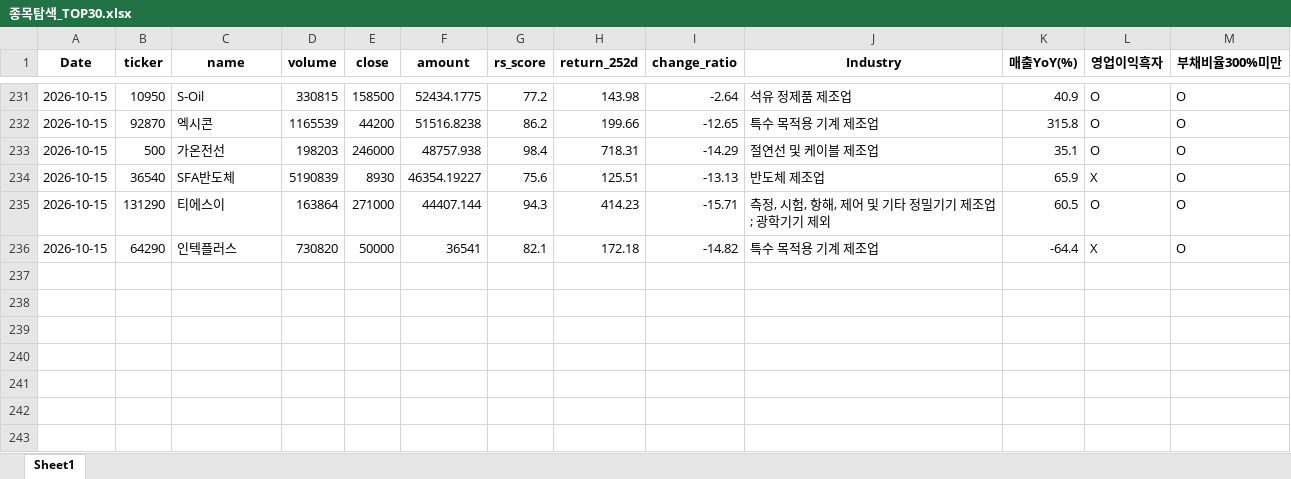
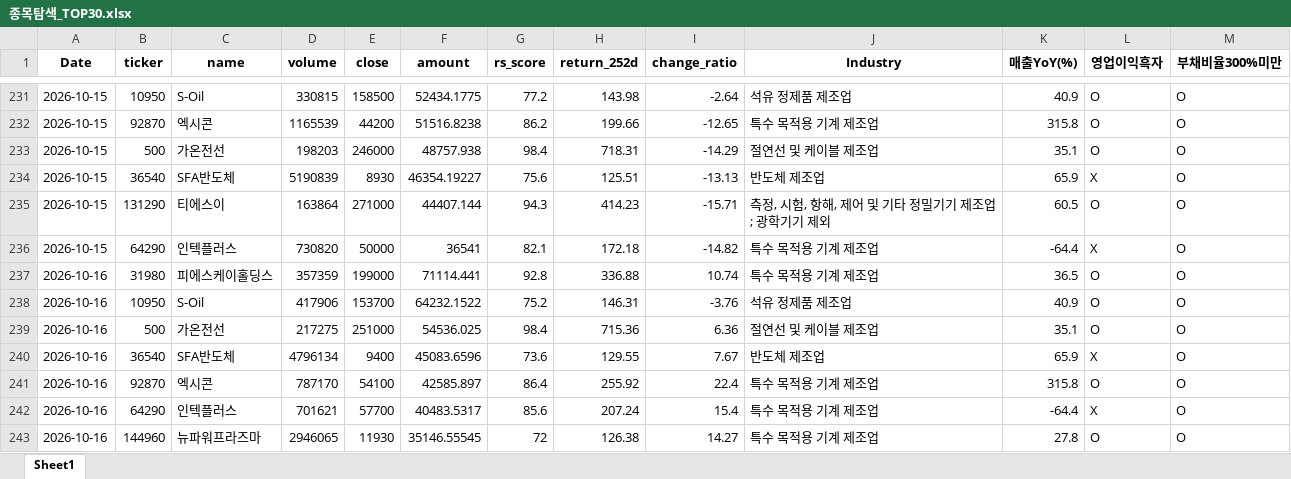
Before and after one commit to pdhman/report-summary, an Excel workbook: 종목탐색_TOP30.xlsx, sheet Sheet1, drawn as a sheet; only a part is shown, gaps mark what is left out; values as stored, in another font and other column widths than the file's, no borders; the diff names each change by its address in the sheet, - before the commit and + after, or states it on an @@ line.

```diff
--- a/종목탐색_TOP30.xlsx (sheet Sheet1)
+++ b/종목탐색_TOP30.xlsx (sheet Sheet1)
+row 237: 2026-10-16 | 31980 | 피에스케이홀딩스 | 357359 | 199000 | 71114.441 | 92.8 | 336.88 | 10.74 | 특수 목적용 기계 제조업 | 36.5 | O | O
+row 238: 2026-10-16 | 10950 | S-Oil | 417906 | 153700 | 64232.1522 | 75.2 | 146.31 | -3.76 | 석유 정제품 제조업 | 40.9 | O | O
+row 239: 2026-10-16 | 500 | 가온전선 | 217275 | 251000 | 54536.025 | 98.4 | 715.36 | 6.36 | 절연선 및 케이블 제조업 | 35.1 | O | O
+row 240: 2026-10-16 | 36540 | SFA반도체 | 4796134 | 9400 | 45083.6596 | 73.6 | 129.55 | 7.67 | 반도체 제조업 | 65.9 | X | O
+row 241: 2026-10-16 | 92870 | 엑시콘 | 787170 | 54100 | 42585.897 | 86.4 | 255.92 | 22.4 | 특수 목적용 기계 제조업 | 315.8 | O | O
+row 242: 2026-10-16 | 64290 | 인텍플러스 | 701621 | 57700 | 40483.5317 | 85.6 | 207.24 | 15.4 | 특수 목적용 기계 제조업 | -64.4 | X | O
+row 243: 2026-10-16 | 144960 | 뉴파워프라즈마 | 2946065 | 11930 | 35146.55545 | 72 | 126.38 | 14.27 | 특수 목적용 기계 제조업 | 27.8 | O | O
```
Also changed, not shown: 4 other files.
